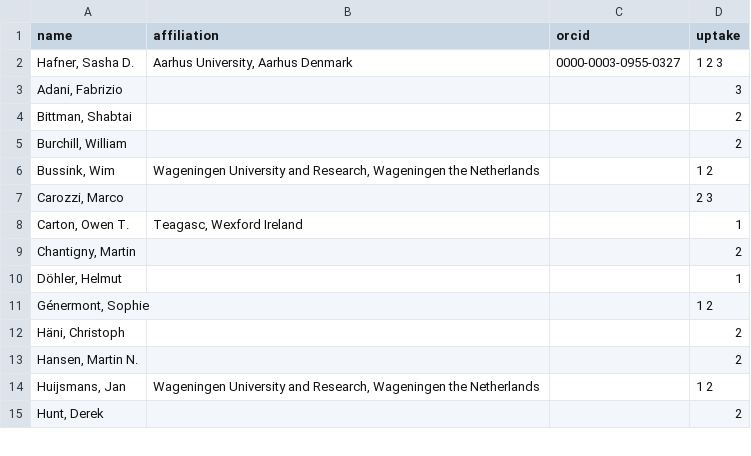
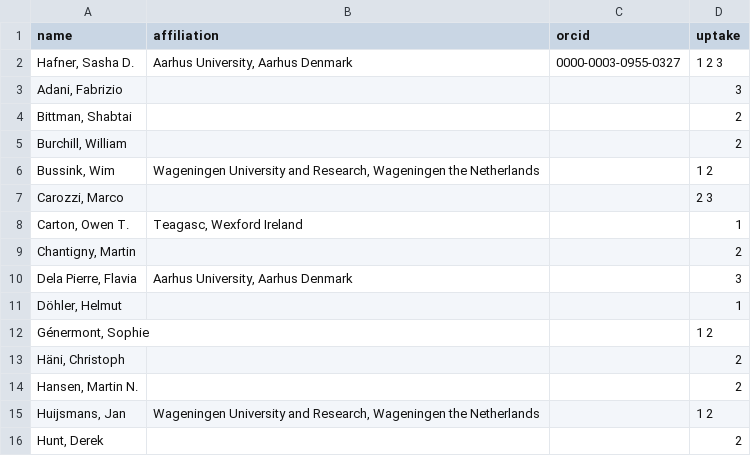
Before and after one commit to AU-BCE-EE/ALFAM2-data, a CSV file: contributors/contributors.csv, drawn as a sheet; only a part is shown.

Commit message:
add Flavia to contributor list

```diff
--- a/contributors/contributors.csv
+++ b/contributors/contributors.csv
@@ -9,2 +9,3 @@ name,affiliation,orcid,uptake
 "Chantigny, Martin",,,2
+"Dela Pierre, Flavia","Aarhus University, Aarhus Denmark",,3
 "Döhler, Helmut",,,1
```
